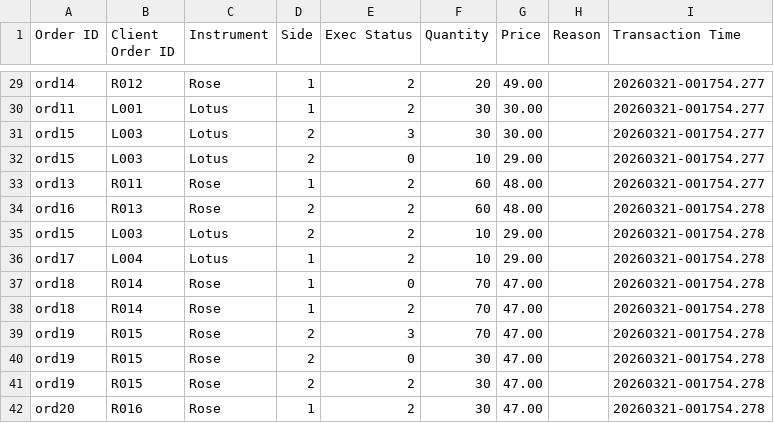
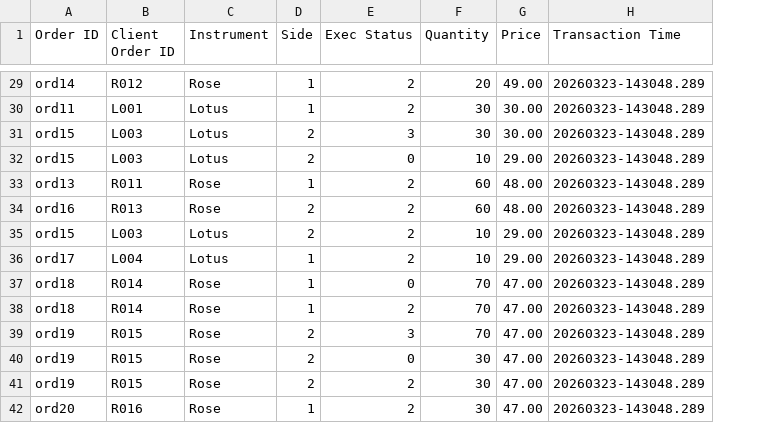
Before and after one commit to HimathX/LSEG-cpp-bootcamp, a CSV file: execution_rep_1.csv, drawn as a sheet; only a part is shown, gaps mark what is left out; removed rows and columns are numbered as before the commit, all else as after; the diff covers the shown part only; the diff names each change by its address in the sheet, - before the commit and + after, or states it on an @@ line.

```diff
--- a/execution_rep_1.csv
+++ b/execution_rep_1.csv
-column H (Reason), empty
-H29:H33 (Transaction Time): 20260321-001754.277
+H29:H33 (Transaction Time): 20260323-143048.289
-H34:H42 (Transaction Time): 20260321-001754.278
+H34:H42 (Transaction Time): 20260323-143048.289
```
Also changed, not shown: 27 edited cells elsewhere in this file, execution_rep_6.csv, 8 other files.
